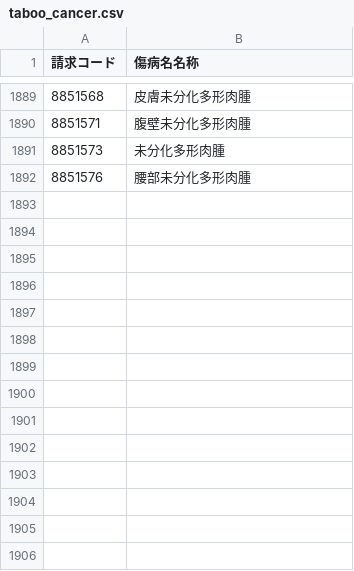
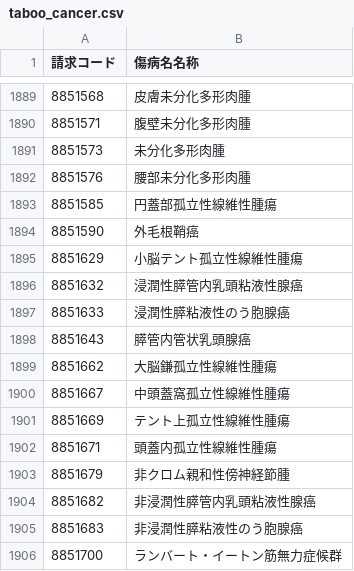
Before and after one commit to PREVENT-Inc/MyscopeMasterList, a CSV file: Out_of_scope/taboo_cancer.csv, drawn as a sheet; only a part is shown, gaps mark what is left out.

```diff
--- a/Out_of_scope/taboo_cancer.csv
+++ b/Out_of_scope/taboo_cancer.csv
@@ -1892 +1892,15 @@
 8851576,腰部未分化多形肉腫
+8851585,円蓋部孤立性線維性腫瘍
+8851590,外毛根鞘癌
+8851629,小脳テント孤立性線維性腫瘍
+8851632,浸潤性膵管内乳頭粘液性腺癌
+8851633,浸潤性膵粘液性のう胞腺癌
+8851643,膵管内管状乳頭腺癌
+8851662,大脳鎌孤立性線維性腫瘍
+8851667,中頭蓋窩孤立性線維性腫瘍
+8851669,テント上孤立性線維性腫瘍
+8851671,頭蓋内孤立性線維性腫瘍
+8851679,非クロム親和性傍神経節腫
+8851682,非浸潤性膵管内乳頭粘液性腺癌
+8851683,非浸潤性膵粘液性のう胞腺癌
+8851700,ランバート・イートン筋無力症候群
```
Also changed, not shown: Mystar_tg_medicine/items/糖尿病用剤とインスリン.csv, Mystar_tg_medicine/items/高脂血症用剤.csv, 5 other files.
